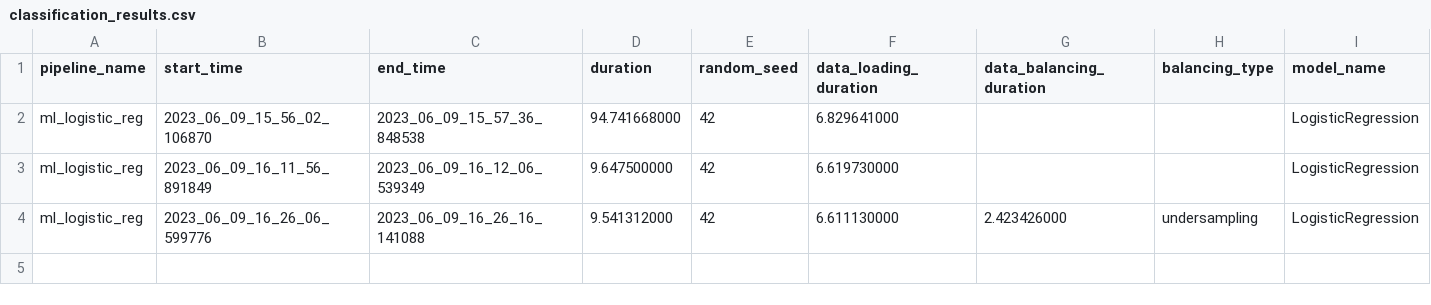
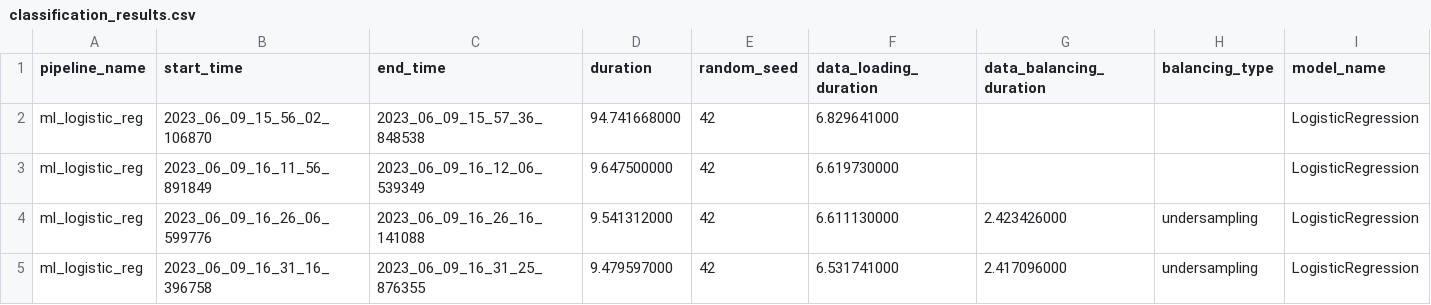
Before and after one commit to passau-masterarbeit-2023/phdtrack_project_3, a CSV file: results/classification_results.csv, drawn as a sheet; only a part is shown; rows hold the shown columns only; the diff names each change by its address in the sheet, - before the commit and + after, or states it on an @@ line.

Commit message:
Refactoring the pipelines subdir, better grouping.

```diff
--- a/results/classification_results.csv
+++ b/results/classification_results.csv
+row 5: ml_logistic_reg | 2023_06_09_16_31_16_396758 | 2023_06_09_16_31_25_876355 | 9.479597000 | 42 | 6.531741000 | 2.417096000 | undersampling | LogisticRegression
```
Also changed, not shown: 5 other files.
